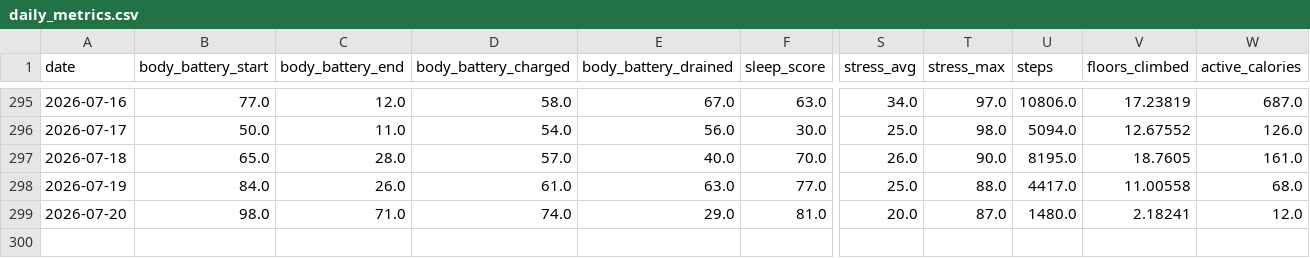
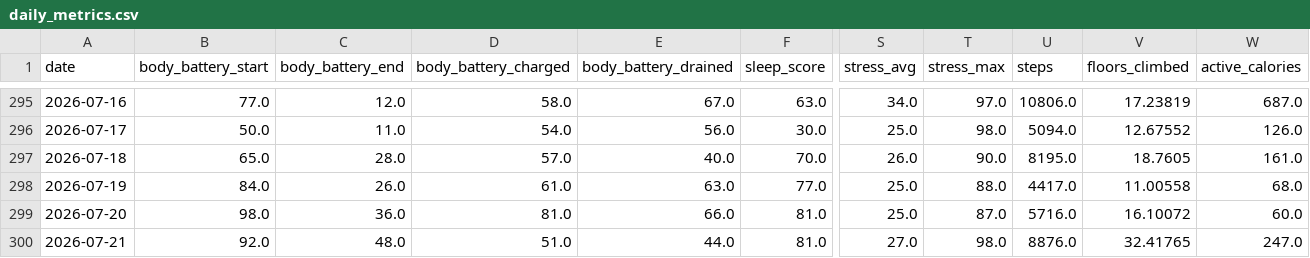
Before and after one commit to sergio-perilla/el_profe, a CSV file: data/health/daily_metrics.csv, drawn as a sheet; only a part is shown, gaps mark what is left out; rows hold the shown columns only; the diff names each change by its address in the sheet, - before the commit and + after, or states it on an @@ line.

```diff
--- a/data/health/daily_metrics.csv
+++ b/data/health/daily_metrics.csv
-C299 (body_battery_end): 71.0
+C299 (body_battery_end): 36.0
-D299 (body_battery_charged): 74.0
+D299 (body_battery_charged): 81.0
-E299 (body_battery_drained): 29.0
+E299 (body_battery_drained): 66.0
-S299 (stress_avg): 20.0
+S299 (stress_avg): 25.0
-U299 (steps): 1480.0
+U299 (steps): 5716.0
-V299 (floors_climbed): 2.18241
+V299 (floors_climbed): 16.10072
-W299 (active_calories): 12.0
+W299 (active_calories): 60.0
+row 300: 2026-07-21 | 92.0 | 48.0 | 51.0 | 44.0 | 81.0 | 27.0 | 98.0 | 8876.0 | 32.41765 | 247.0
```
Also changed, not shown: data/activities/breathwork_activities.csv, data/metadata/sync_log.csv, 3 other files.
